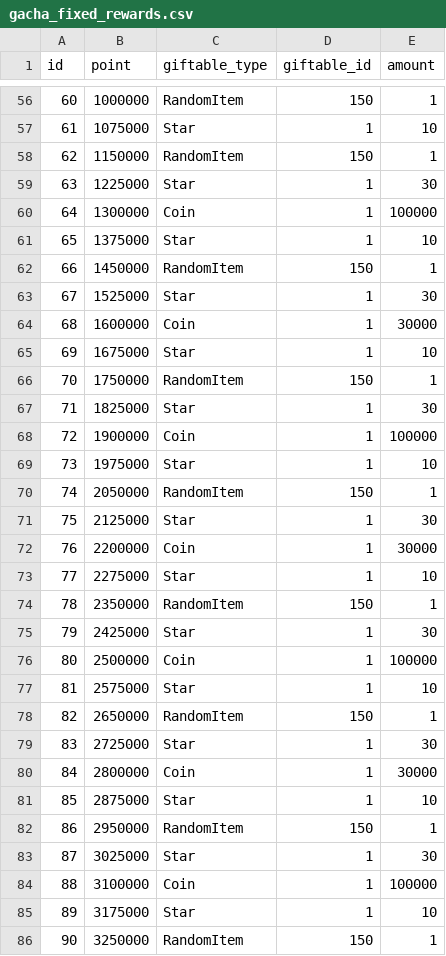
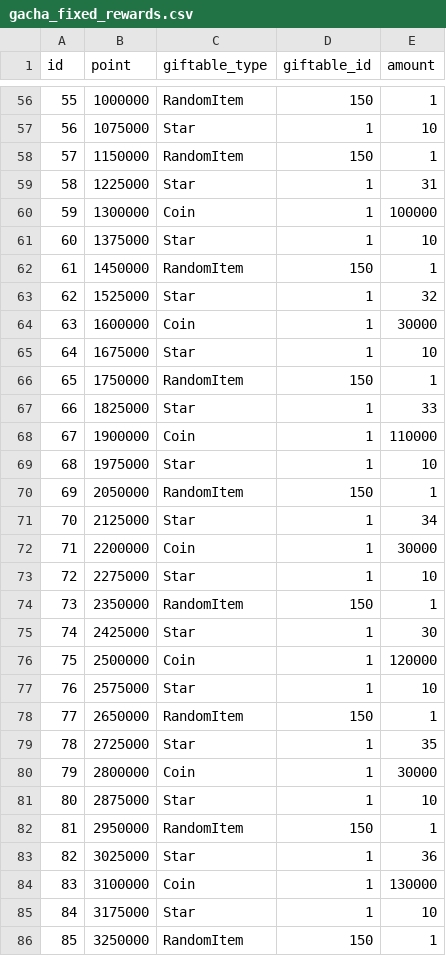
Before and after one commit to jyllsarta/stray-masterdata, a CSV file: seeds/gacha_fixed_rewards.csv, drawn as a sheet; only a part is shown, gaps mark what is left out; the diff covers the shown part only; the diff names each change by its address in the sheet, - before the commit and + after, or states it on an @@ line.

Commit message:
update by Masterdata Task 2021-04-09 23:54:07 +0900

```diff
--- a/seeds/gacha_fixed_rewards.csv
+++ b/seeds/gacha_fixed_rewards.csv
@@ column A (id) renumbered between rows 26 and 230 @@
-E59 (amount): 30
+E59 (amount): 31
-E63 (amount): 30
+E63 (amount): 32
-E67 (amount): 30
+E67 (amount): 33
-E68 (amount): 100000
+E68 (amount): 110000
-E71 (amount): 30
+E71 (amount): 34
-E76 (amount): 100000
+E76 (amount): 120000
-E79 (amount): 30
+E79 (amount): 35
-E83 (amount): 30
+E83 (amount): 36
-E84 (amount): 100000
+E84 (amount): 130000
```
Also changed, not shown: 1 removed row and 40 edited cells elsewhere in this file.
